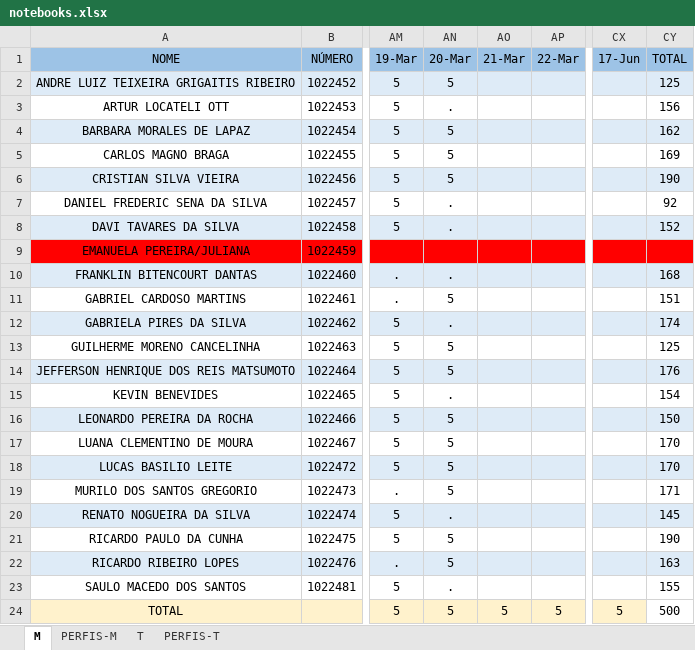
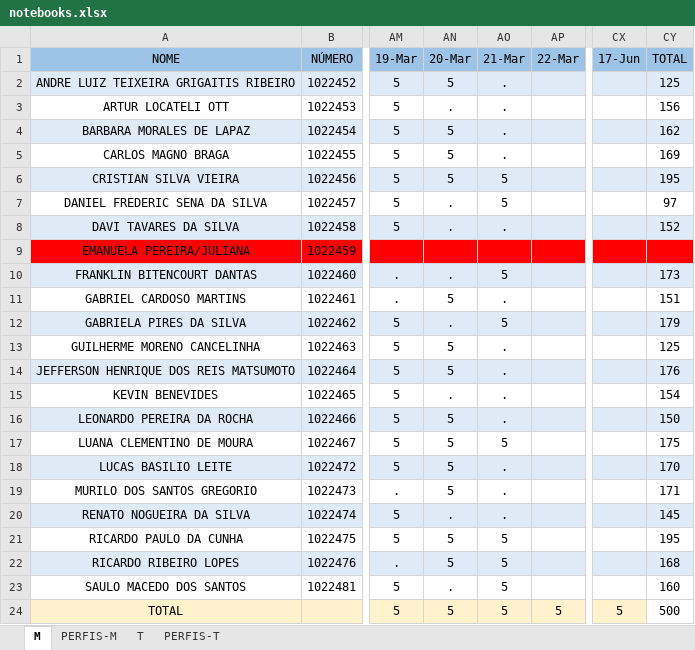
Before and after one commit to hstrada/senai-desenvolvimento-1s2019, an Excel workbook: planejamento/notebooks.xlsx, sheet M, drawn as a sheet; only a part is shown, gaps mark what is left out; values as stored, in another font and other column widths than the file's, no borders; the diff names each change by its address in the sheet, - before the commit and + after, or states it on an @@ line.

Commit message:
up

```diff
--- a/planejamento/notebooks.xlsx (sheet M)
+++ b/planejamento/notebooks.xlsx (sheet M)
-AO2:AO5 (21-Mar): (empty)
+AO2:AO5 (21-Mar): .
-AO6:AO7 (21-Mar): (empty)
+AO6:AO7 (21-Mar): 5
-CY6 (TOTAL): 190
+CY6 (TOTAL): 195
-CY7 (TOTAL): 92
+CY7 (TOTAL): 97
-AO8 (21-Mar): (empty)
+AO8 (21-Mar): .
-AO10 (21-Mar): (empty)
+AO10 (21-Mar): 5
-CY10 (TOTAL): 168
+CY10 (TOTAL): 173
-AO11 (21-Mar): (empty)
+AO11 (21-Mar): .
-AO12 (21-Mar): (empty)
+AO12 (21-Mar): 5
-CY12 (TOTAL): 174
+CY12 (TOTAL): 179
-AO13:AO16 (21-Mar): (empty)
+AO13:AO16 (21-Mar): .
-AO17 (21-Mar): (empty)
+AO17 (21-Mar): 5
-CY17 (TOTAL): 170
+CY17 (TOTAL): 175
-AO18:AO20 (21-Mar): (empty)
+AO18:AO20 (21-Mar): .
-AO21:AO23 (21-Mar): (empty)
+AO21:AO23 (21-Mar): 5
-CY21 (TOTAL): 190
+CY21 (TOTAL): 195
-CY22 (TOTAL): 163
+CY22 (TOTAL): 168
-CY23 (TOTAL): 155
+CY23 (TOTAL): 160
```
